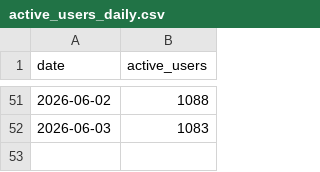
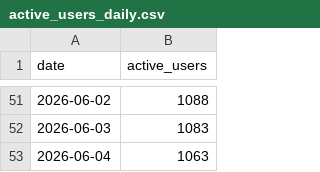
Before and after one commit to dongwonlee222/golden-goose-report, a CSV file: active_users_daily.csv, drawn as a sheet; only a part is shown, gaps mark what is left out.

```diff
--- a/active_users_daily.csv
+++ b/active_users_daily.csv
@@ -52 +52,2 @@ date,active_users
 2026-06-03,1083
+2026-06-04,1063
```
Also changed, not shown: golden_goose_daily_master.csv, golden_goose_daily_sheet_view.csv, 7 other files.
